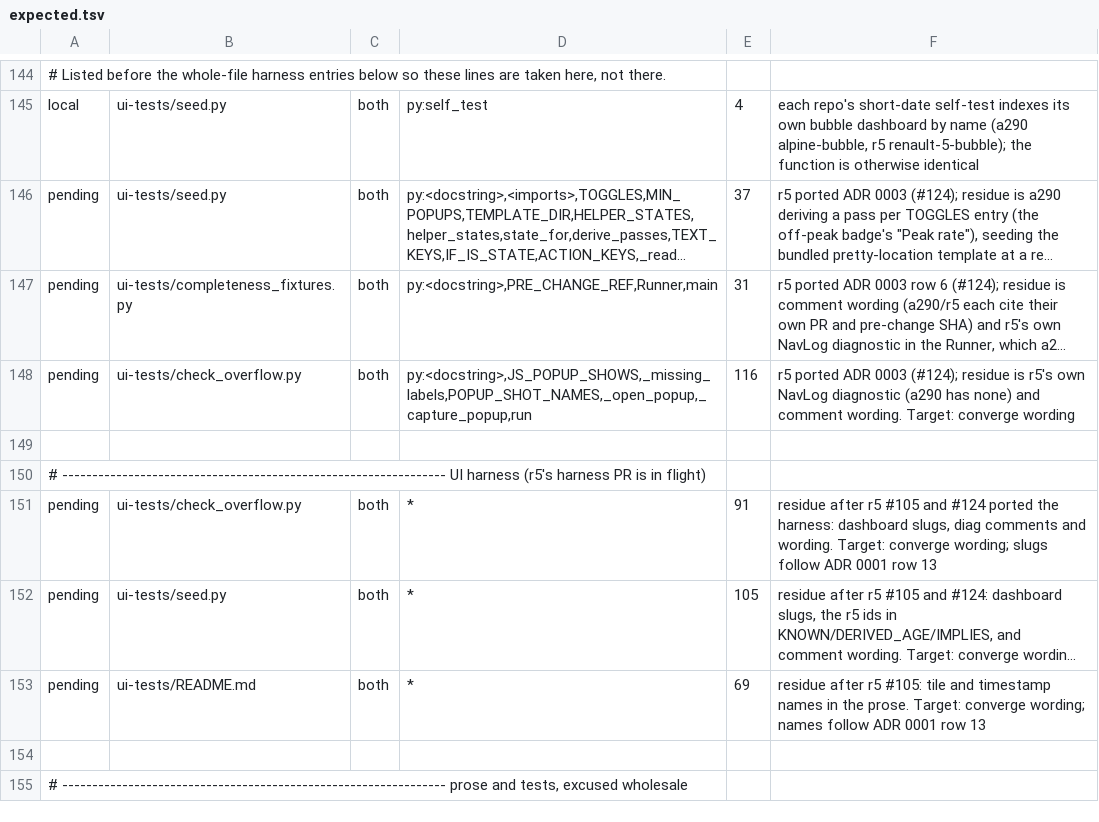
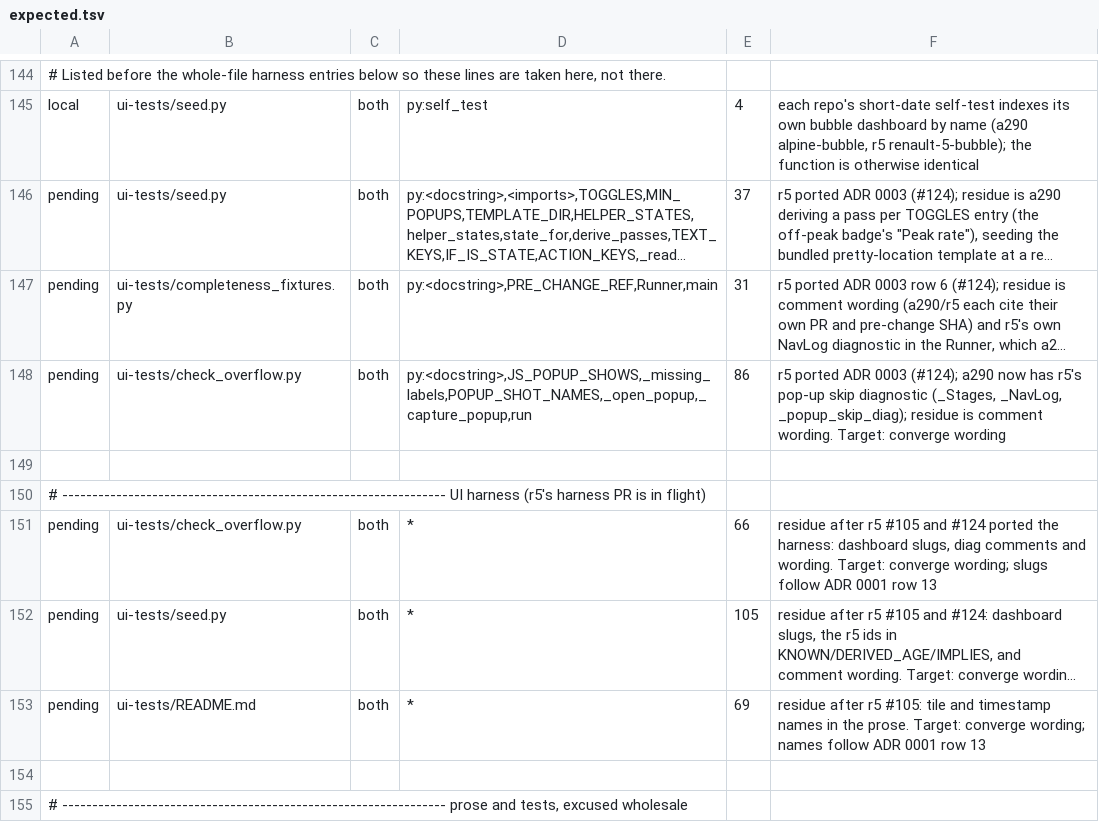
Before and after one commit to MatthewHobbs/a290-ha-addon, a TSV file: scripts/parity/expected.tsv, drawn as a sheet; only a part is shown, gaps mark what is left out; long unchanged cells end in …; the diff names each change by its address in the sheet, - before the commit and + after, or states it on an @@ line.

```diff
--- a/scripts/parity/expected.tsv
+++ b/scripts/parity/expected.tsv
-E148: 116
+E148: 86
-F148: …0003 (#124); residue is r5's own NavLog diagnostic (a290 has none) and comment wording.…
+F148: …0003 (#124); a290 now has r5's pop-up skip diagnostic (_Stages, _NavLog, _popup_skip_diag); residue is comment wording.…
-E151: 91
+E151: 66
```
Also changed, not shown: 1 other file.
